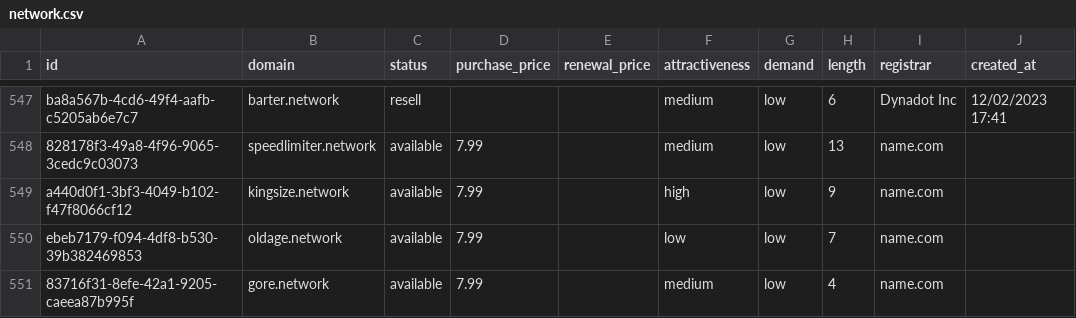
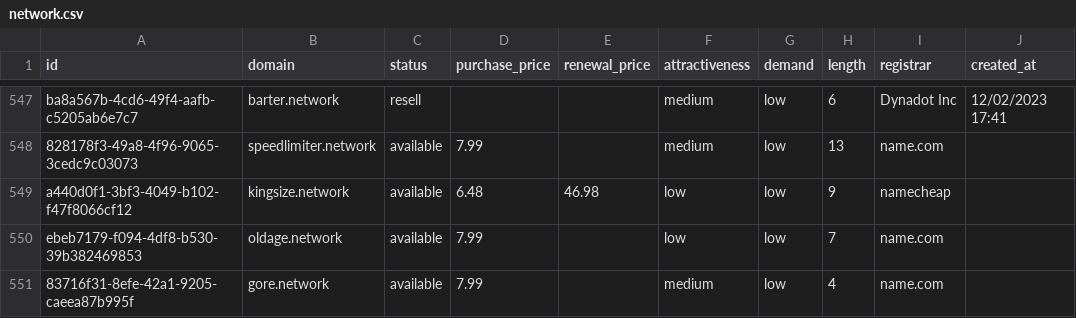
Before and after one commit to UniqueDomains/network-oneword-domains, a CSV file: network.csv, drawn as a sheet; only a part is shown, gaps mark what is left out; the diff names each change by its address in the sheet, - before the commit and + after, or states it on an @@ line.

Commit message:
Domains update

```diff
--- a/network.csv
+++ b/network.csv
-D549 (purchase_price): 7.99
+D549 (purchase_price): 6.48
-E549 (renewal_price): (empty)
+E549 (renewal_price): 46.98
-F549 (attractiveness): high
+F549 (attractiveness): low
-I549 (registrar): name.com
+I549 (registrar): namecheap
```
Also changed, not shown: 4 other files.
